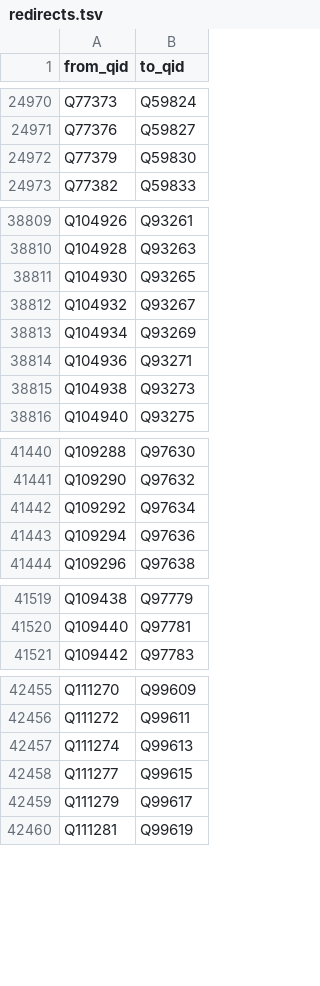
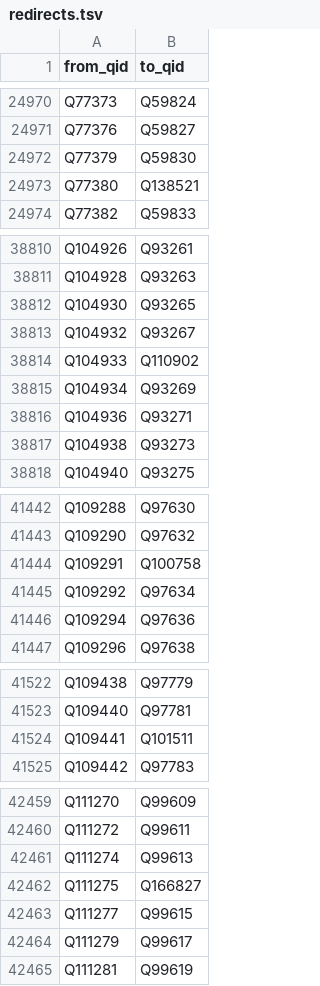
Before and after one commit to EmmaLeonhart/order.life, a TSV file: wikibase/analysis/redirects.tsv, drawn as a sheet; only a part is shown, gaps mark what is left out; the diff covers the shown part only; the diff names each change by its address in the sheet, - before the commit and + after, or states it on an @@ line.

```diff
--- a/wikibase/analysis/redirects.tsv
+++ b/wikibase/analysis/redirects.tsv
+row 24973: Q77380 | Q138521
+row 38814: Q104933 | Q110902
+row 41444: Q109291 | Q100758
+row 41524: Q109441 | Q101511
+row 42462: Q111275 | Q166827
```
Also changed, not shown: 3 added rows elsewhere in this file, wikibase/analysis/qa_cycles.tsv, wikibase/analysis/spouses.tsv, 7 other files.
